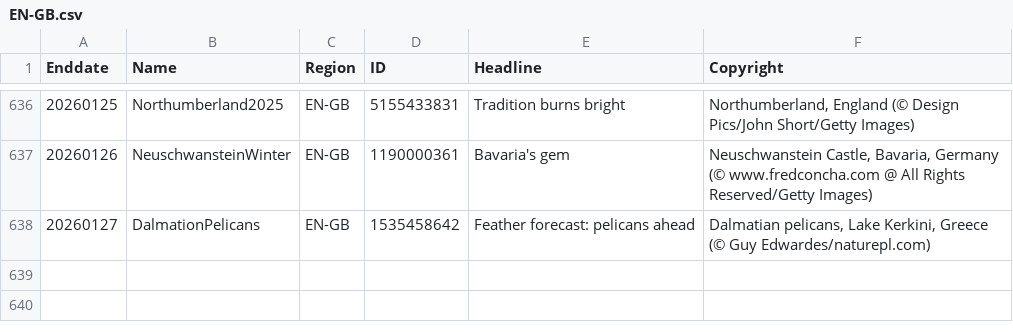
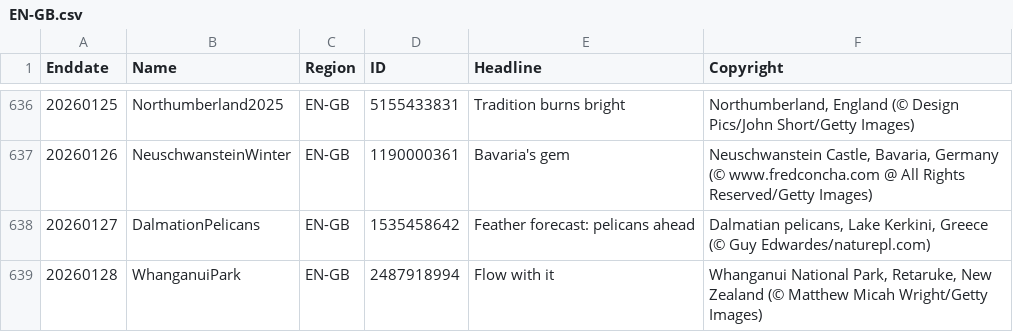
Before and after one commit to taumasyang/imageArchive, a CSV file: metadata/EN-GB.csv, drawn as a sheet; only a part is shown, gaps mark what is left out; the diff names each change by its address in the sheet, - before the commit and + after, or states it on an @@ line.

```diff
--- a/metadata/EN-GB.csv
+++ b/metadata/EN-GB.csv
+row 639: 20260128 | WhanganuiPark | EN-GB | 2487918994 | Flow with it | Whanganui National Park, Retaruke, New Zealand (© Matthew Micah Wright/Getty Images)
```
Also changed, not shown: metadata/DE-DE.csv, metadata/EN-CA.csv, 9 other files.
